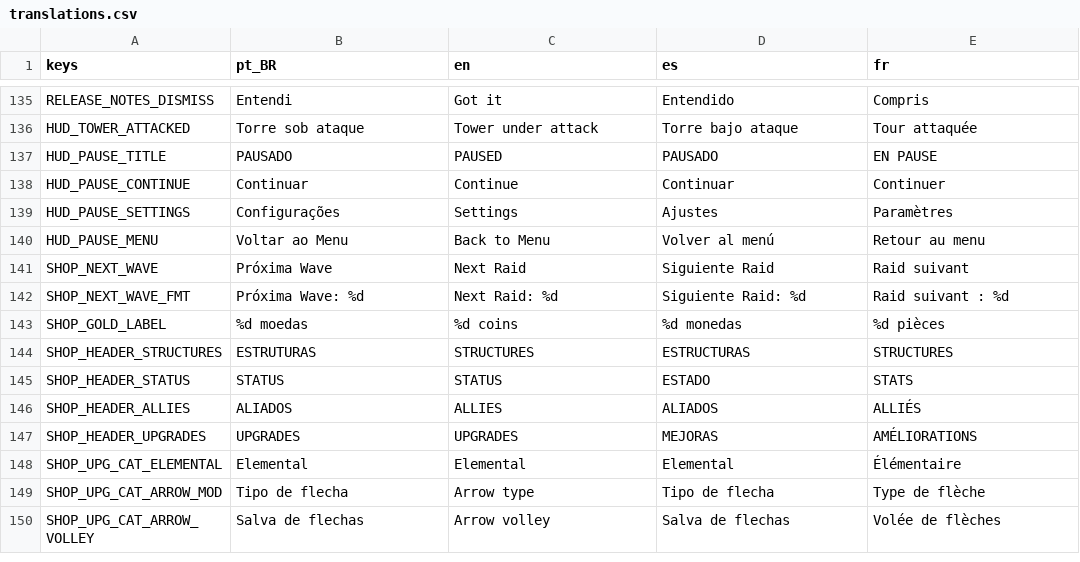
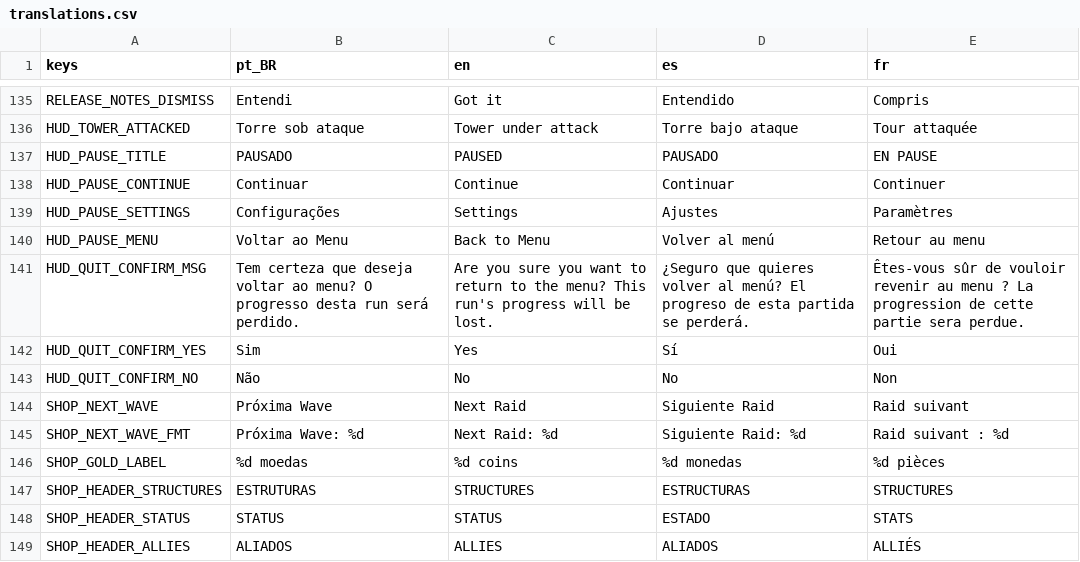
Before and after one commit to rafa-mesquita/Twilight-Quiver, a CSV file: assets/i18n/translations.csv, drawn as a sheet; only a part is shown, gaps mark what is left out; the shorter side is filled out with more unchanged rows; the diff names each change by its address in the sheet, - before the commit and + after, or states it on an @@ line.

```diff
--- a/assets/i18n/translations.csv
+++ b/assets/i18n/translations.csv
+row 141: HUD_QUIT_CONFIRM_MSG | Tem certeza que deseja voltar ao menu? O progresso desta run será perdido. | Are you sure you want to return to the menu? This run's progress will be lost. | ¿Seguro que quieres volver al menú? El progreso de esta partida se perderá. | Êtes-vous sûr de vouloir revenir au menu ? La progression de cette partie sera perdue.
+row 142: HUD_QUIT_CONFIRM_YES | Sim | Yes | Sí | Oui
+row 143: HUD_QUIT_CONFIRM_NO | Não | No | No | Non
```
Also changed, not shown: 5 other files.
